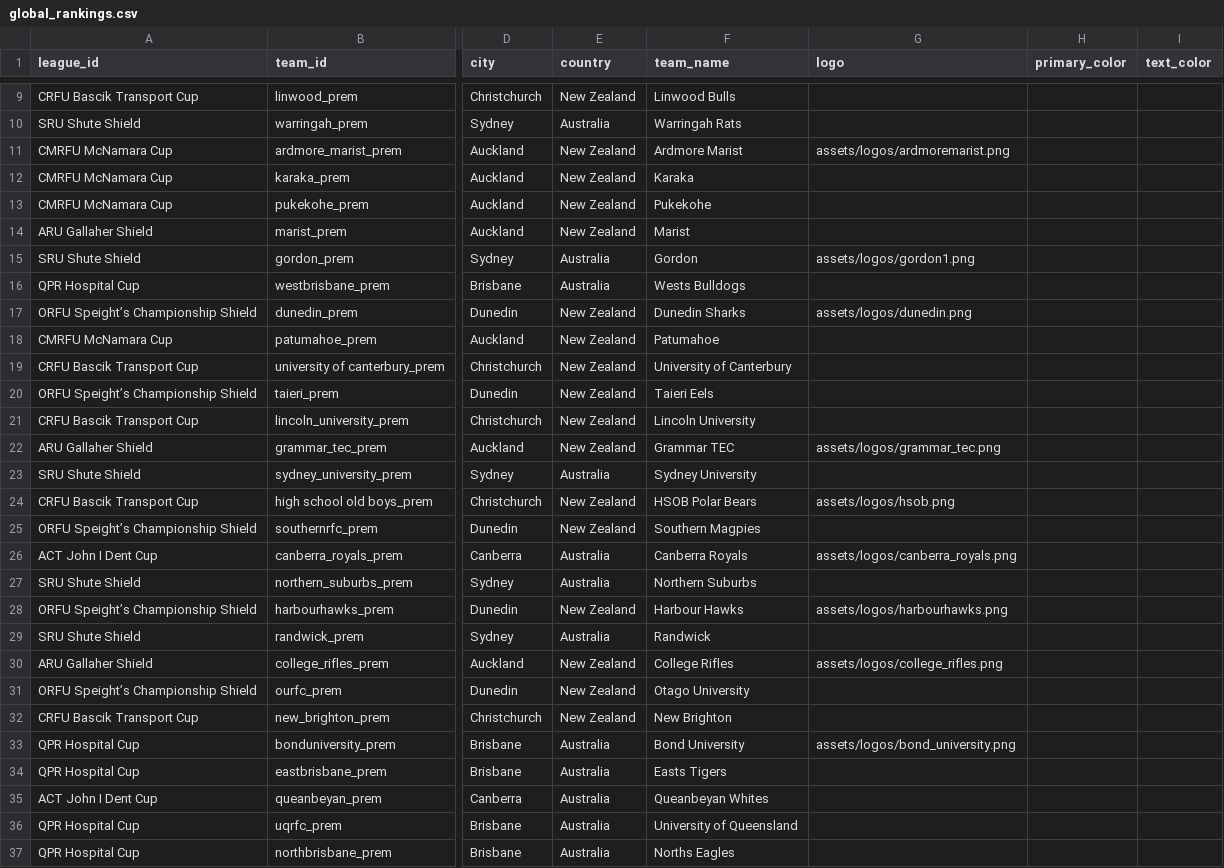
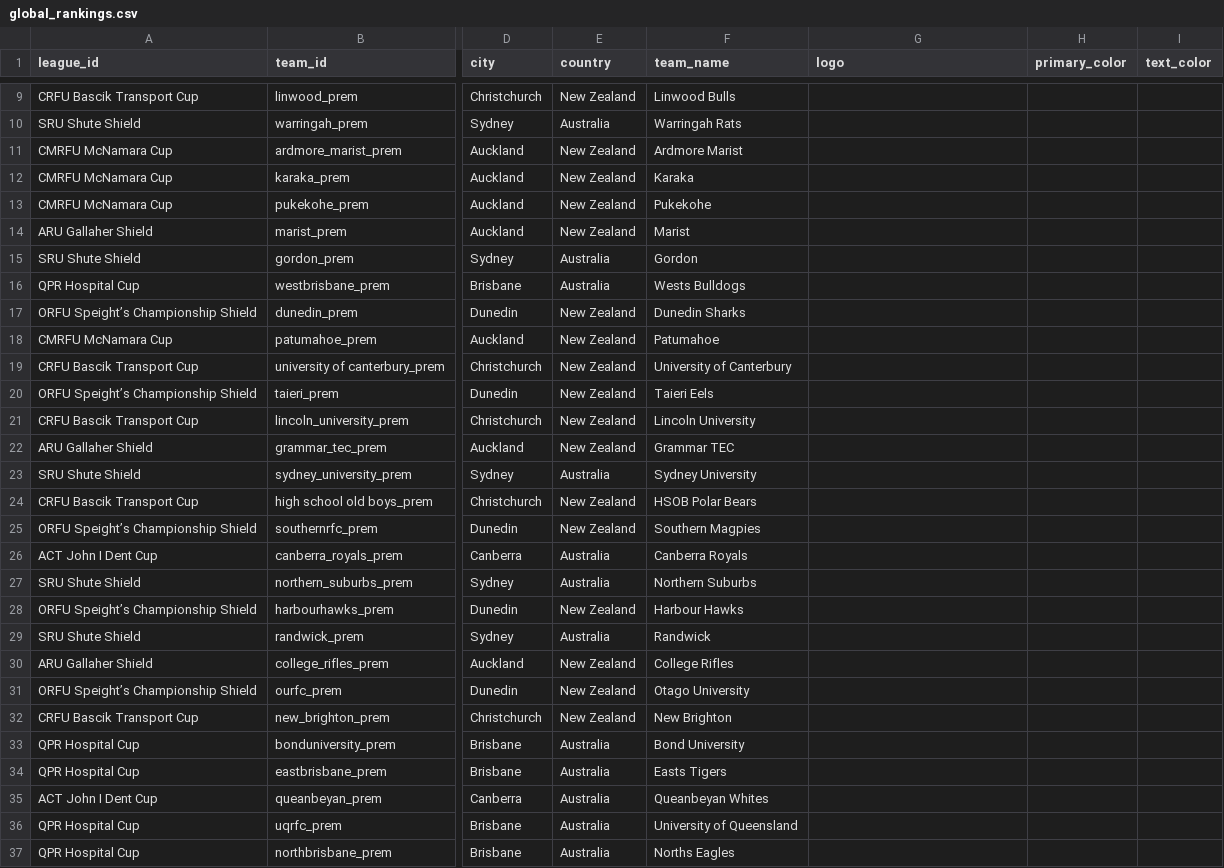
Before and after one commit to Valor-rich/club-rugby, a CSV file: global_rankings.csv, drawn as a sheet; only a part is shown, gaps mark what is left out; the diff covers the shown part only; the diff names each change by its address in the sheet, - before the commit and + after, or states it on an @@ line.

```diff
--- a/global_rankings.csv
+++ b/global_rankings.csv
-G11 (logo): assets/logos/ardmoremarist.png
+G11 (logo): (empty)
-G15 (logo): assets/logos/gordon1.png
+G15 (logo): (empty)
-G17 (logo): assets/logos/dunedin.png
+G17 (logo): (empty)
-G22 (logo): assets/logos/grammar_tec.png
+G22 (logo): (empty)
-G24 (logo): assets/logos/hsob.png
+G24 (logo): (empty)
-G26 (logo): assets/logos/canberra_royals.png
+G26 (logo): (empty)
-G28 (logo): assets/logos/harbourhawks.png
+G28 (logo): (empty)
-G30 (logo): assets/logos/college_rifles.png
+G30 (logo): (empty)
-G33 (logo): assets/logos/bond_university.png
+G33 (logo): (empty)
```
Also changed, not shown: 12 edited cells elsewhere in this file, league_team_ratings.csv, teams_meta.csv, 38 other files.
